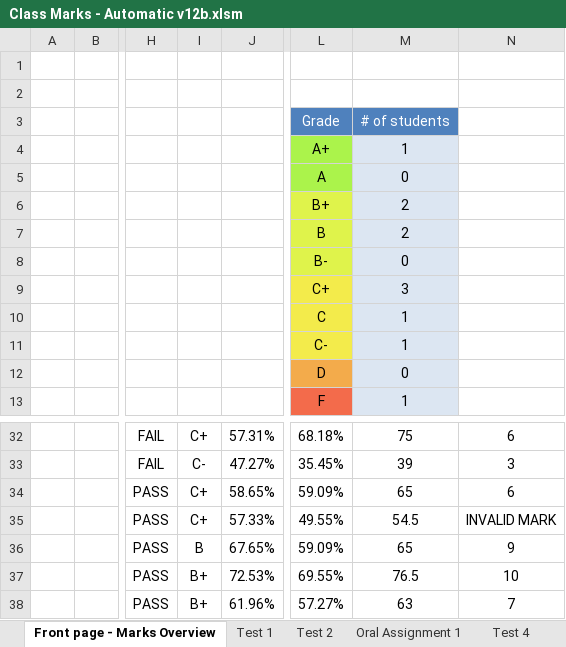
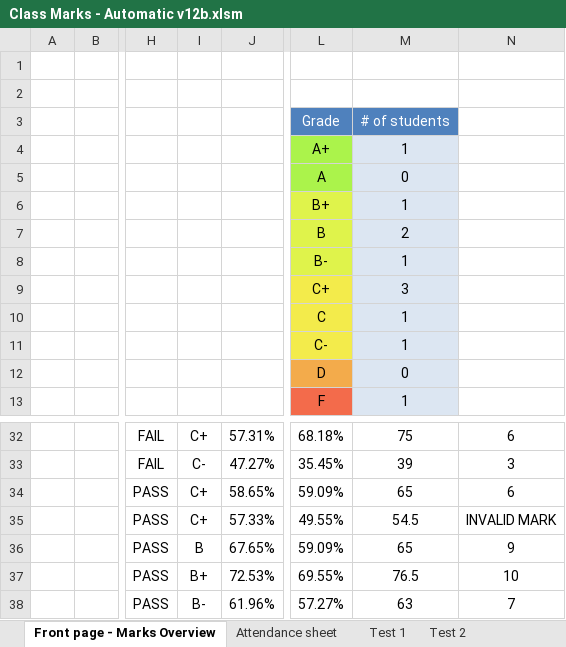
Before and after one commit to JordanScarrott/StudentExcelSheet, an Excel workbook: Class Marks - Automatic v12b.xlsm, sheet Front page - Marks Overview, drawn as a sheet; only a part is shown, gaps mark what is left out; values as stored, in another font and other column widths than the file's, no borders; charts and pictures and conditional formats not drawn; the diff names each change by its address in the sheet, - before the commit and + after, or states it on an @@ line.

```diff
--- a/Class Marks - Automatic v12b.xlsm (sheet Front page - Marks Overview)
+++ b/Class Marks - Automatic v12b.xlsm (sheet Front page - Marks Overview)
+sheet tab: Attendance sheet
-M6: 2
+M6: 1
-M8: 0
+M8: 1
-I38: B+
+I38: B-
```
